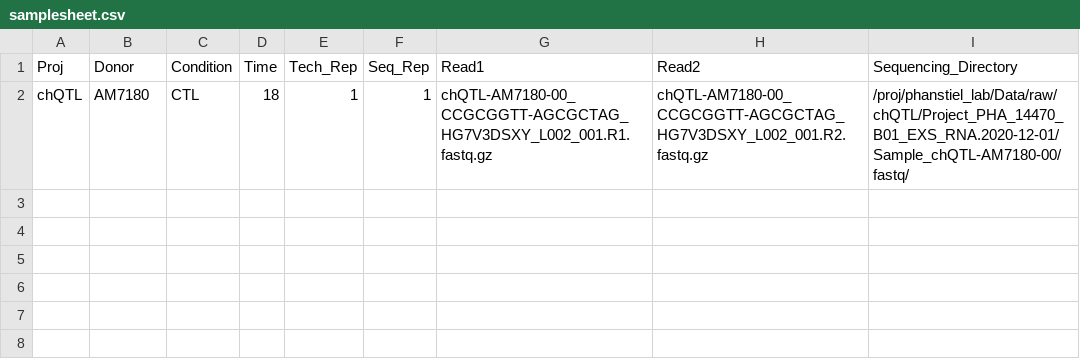
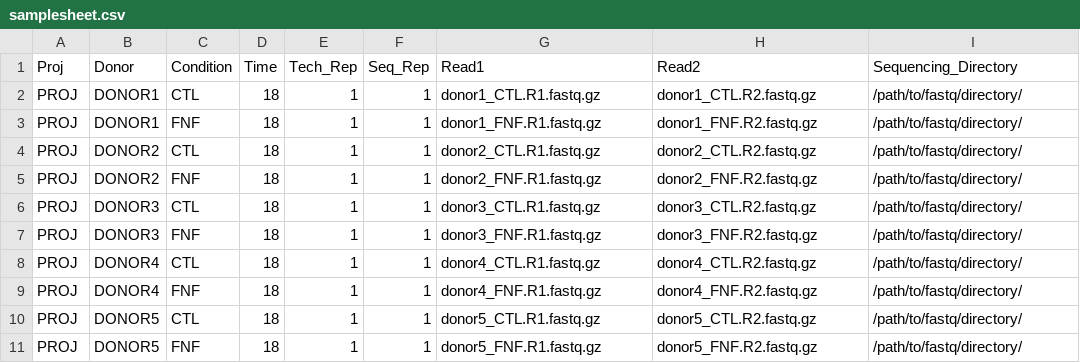
Before and after one commit to nekramer/CQTL, a CSV file: AIpipe/samplesheet.csv, drawn as a sheet; removed rows and columns are numbered as before the commit, all else as after; the diff names each change by its address in the sheet, - before the commit and + after, or states it on an @@ line.

Commit message:
Added dummy samplesheet for documentation

```diff
--- a/AIpipe/samplesheet.csv
+++ b/AIpipe/samplesheet.csv
-row 2: chQTL | AM7180 | CTL | 18 | 1 | 1 | chQTL-AM7180-00_CCGCGGTT-AGCGCTAG_HG7V3DSXY_L002_001.R1.fastq.gz | chQTL-AM7180-00_CCGCGGTT-AGCGCTAG_HG7V3DSXY_L002_001.R2.fastq.gz | /proj/phanstiel_lab/Data/raw/chQTL/Project_PHA_14470_B01_EXS_RNA.2020-12-01/Sample_chQTL-AM7180-00/fastq/
+row 2: PROJ | DONOR1 | CTL | 18 | 1 | 1 | donor1_CTL.R1.fastq.gz | donor1_CTL.R2.fastq.gz | /path/to/fastq/directory/
+row 3: PROJ | DONOR1 | FNF | 18 | 1 | 1 | donor1_FNF.R1.fastq.gz | donor1_FNF.R2.fastq.gz | /path/to/fastq/directory/
+row 4: PROJ | DONOR2 | CTL | 18 | 1 | 1 | donor2_CTL.R1.fastq.gz | donor2_CTL.R2.fastq.gz | /path/to/fastq/directory/
+row 5: PROJ | DONOR2 | FNF | 18 | 1 | 1 | donor2_FNF.R1.fastq.gz | donor2_FNF.R2.fastq.gz | /path/to/fastq/directory/
+row 6: PROJ | DONOR3 | CTL | 18 | 1 | 1 | donor3_CTL.R1.fastq.gz | donor3_CTL.R2.fastq.gz | /path/to/fastq/directory/
+row 7: PROJ | DONOR3 | FNF | 18 | 1 | 1 | donor3_FNF.R1.fastq.gz | donor3_FNF.R2.fastq.gz | /path/to/fastq/directory/
+row 8: PROJ | DONOR4 | CTL | 18 | 1 | 1 | donor4_CTL.R1.fastq.gz | donor4_CTL.R2.fastq.gz | /path/to/fastq/directory/
+row 9: PROJ | DONOR4 | FNF | 18 | 1 | 1 | donor4_FNF.R1.fastq.gz | donor4_FNF.R2.fastq.gz | /path/to/fastq/directory/
+row 10: PROJ | DONOR5 | CTL | 18 | 1 | 1 | donor5_CTL.R1.fastq.gz | donor5_CTL.R2.fastq.gz | /path/to/fastq/directory/
+row 11: PROJ | DONOR5 | FNF | 18 | 1 | 1 | donor5_FNF.R1.fastq.gz | donor5_FNF.R2.fastq.gz | /path/to/fastq/directory/
```
Also changed, not shown: 1 other file.
